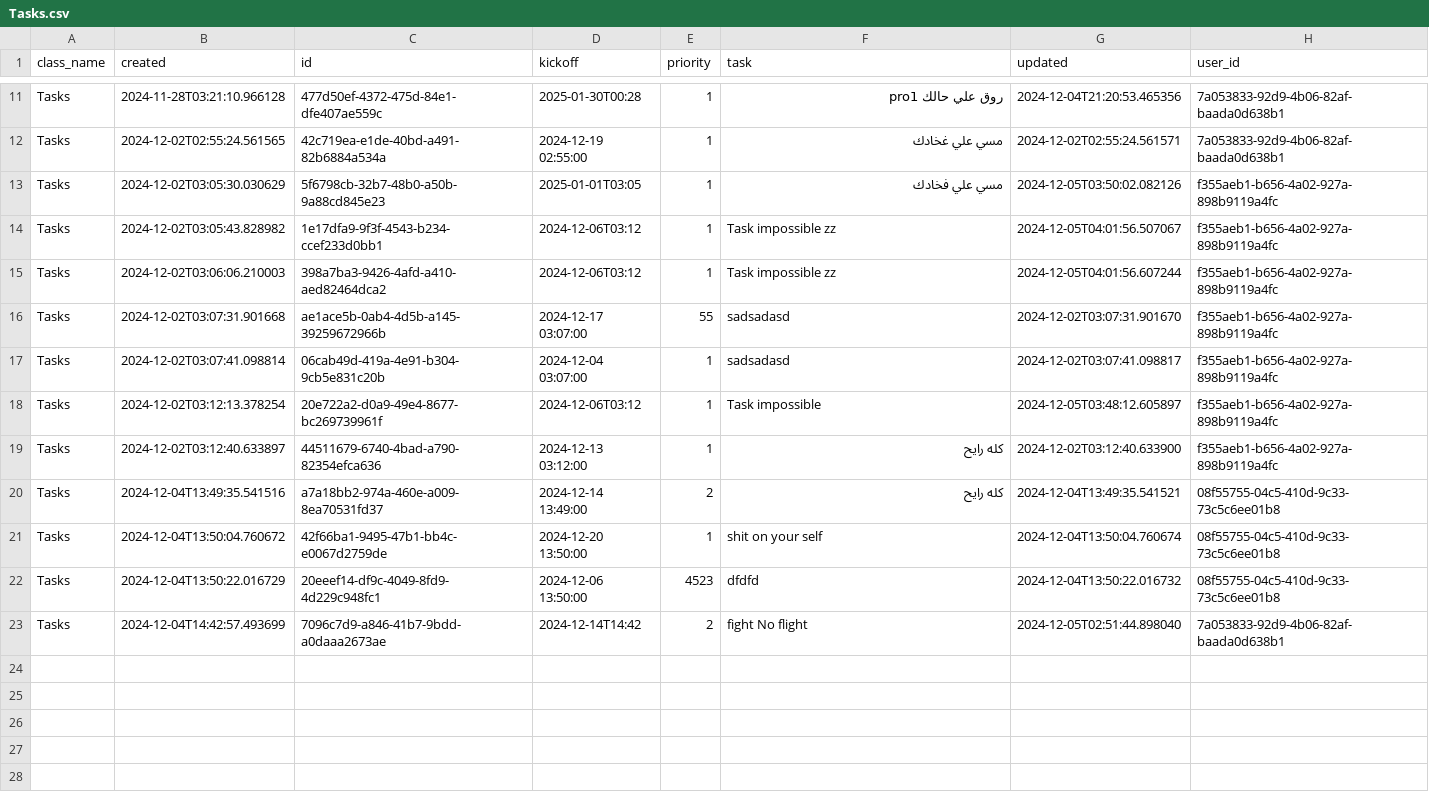
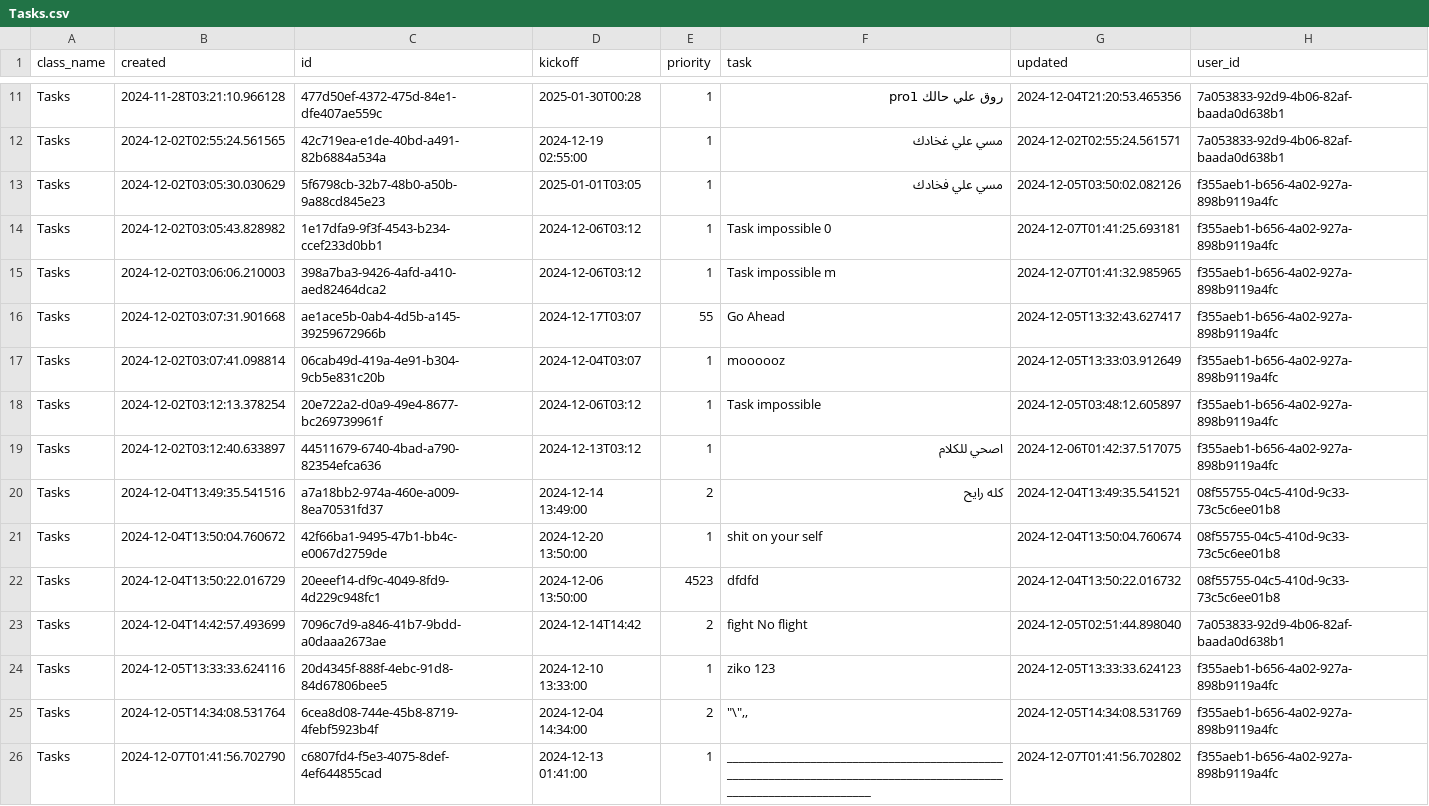
Before and after one commit to MoedCode/Task_Manager, a CSV file: tasks/Tasks.csv, drawn as a sheet; only a part is shown, gaps mark what is left out.

```diff
--- a/tasks/Tasks.csv
+++ b/tasks/Tasks.csv
@@ -13,8 +13,8 @@ Tasks,2024-12-02T02:55:24.561565,42c719ea-e1de-40bd-a491-82b6884a534a,2024-12-19
 Tasks,2024-12-02T03:05:30.030629,5f6798cb-32b7-48b0-a50b-9a88cd845e23,2025-01-01T03:05,1,مسي علي فخادك ,2024-12-05T03:50:02.082126,f355aeb1-b656-4a02-927a-898b9119a4fc
-Tasks,2024-12-02T03:05:43.828982,1e17dfa9-9f3f-4543-b234-ccef233d0bb1,2024-12-06T03:12,1,Task impossible zz,2024-12-05T04:01:56.507067,f355aeb1-b656-4a02-927a-898b9119a4fc
-Tasks,2024-12-02T03:06:06.210003,398a7ba3-9426-4afd-a410-aed82464dca2,2024-12-06T03:12,1,Task impossible zz,2024-12-05T04:01:56.607244,f355aeb1-b656-4a02-927a-898b9119a4fc
-Tasks,2024-12-02T03:07:31.901668,ae1ace5b-0ab4-4d5b-a145-39259672966b,2024-12-17 03:07:00,55,sadsadasd,2024-12-02T03:07:31.901670,f355aeb1-b656-4a02-927a-898b9119a4fc
-Tasks,2024-12-02T03:07:41.098814,06cab49d-419a-4e91-b304-9cb5e831c20b,2024-12-04 03:07:00,1,sadsadasd,2024-12-02T03:07:41.098817,f355aeb1-b656-4a02-927a-898b9119a4fc
+Tasks,2024-12-02T03:05:43.828982,1e17dfa9-9f3f-4543-b234-ccef233d0bb1,2024-12-06T03:12,1,Task impossible 0,2024-12-07T01:41:25.693181,f355aeb1-b656-4a02-927a-898b9119a4fc
+Tasks,2024-12-02T03:06:06.210003,398a7ba3-9426-4afd-a410-aed82464dca2,2024-12-06T03:12,1,Task impossible m,2024-12-07T01:41:32.985965,f355aeb1-b656-4a02-927a-898b9119a4fc
+Tasks,2024-12-02T03:07:31.901668,ae1ace5b-0ab4-4d5b-a145-39259672966b,2024-12-17T03:07,55,Go Ahead ,2024-12-05T13:32:43.627417,f355aeb1-b656-4a02-927a-898b9119a4fc
+Tasks,2024-12-02T03:07:41.098814,06cab49d-419a-4e91-b304-9cb5e831c20b,2024-12-04T03:07,1,moooooz,2024-12-05T13:33:03.912649,f355aeb1-b656-4a02-927a-898b9119a4fc
 Tasks,2024-12-02T03:12:13.378254,20e722a2-d0a9-49e4-8677-bc269739961f,2024-12-06T03:12,1,Task impossible ,2024-12-05T03:48:12.605897,f355aeb1-b656-4a02-927a-898b9119a4fc
-Tasks,2024-12-02T03:12:40.633897,44511679-6740-4bad-a790-82354efca636,2024-12-13 03:12:00,1,كله رايح ,2024-12-02T03:12:40.633900,f355aeb1-b656-4a02-927a-898b9119a4fc
+Tasks,2024-12-02T03:12:40.633897,44511679-6740-4bad-a790-82354efca636,2024-12-13T03:12,1,اصحي للكلام,2024-12-06T01:42:37.517075,f355aeb1-b656-4a02-927a-898b9119a4fc
 Tasks,2024-12-04T13:49:35.541516,a7a18bb2-974a-460e-a009-8ea70531fd37,2024-12-14 13:49:00,2,كله رايح ,2024-12-04T13:49:35.541521,08f55755-04c5-410d-9c33-73c5c6ee01b8
@@ -23 +23,4 @@ Tasks,2024-12-04T13:50:22.016729,20eeef14-df9c-4049-8fd9-4d229c948fc1,2024-12-06
 Tasks,2024-12-04T14:42:57.493699,7096c7d9-a846-41b7-9bdd-a0daaa2673ae,2024-12-14T14:42,2,fight No flight,2024-12-05T02:51:44.898040,7a053833-92d9-4b06-82af-baada0d638b1
+Tasks,2024-12-05T13:33:33.624116,20d4345f-888f-4ebc-91d8-84d67806bee5,2024-12-10 13:33:00,1,ziko 123,2024-12-05T13:33:33.624123,f355aeb1-b656-4a02-927a-898b9119a4fc
+Tasks,2024-12-05T14:34:08.531764,6cea8d08-744e-45b8-8719-4febf5923b4f,2024-12-04 14:34:00,2,"""\"",,",2024-12-05T14:34:08.531769,f355aeb1-b656-4a02-927a-898b9119a4fc
+Tasks,2024-12-07T01:41:56.702790,c6807fd4-f5e3-4075-8def-4ef644855cad,2024-12-13 01:41:00,1,____________________________________________________________________________________________________________________,2024-12-07T01:41:56.702802,f355aeb1-b656-4a02-927a-898b9119a4fc
```
Also changed, not shown: tasks/Auth.csv, tasks/Users.csv, 15 other files.
